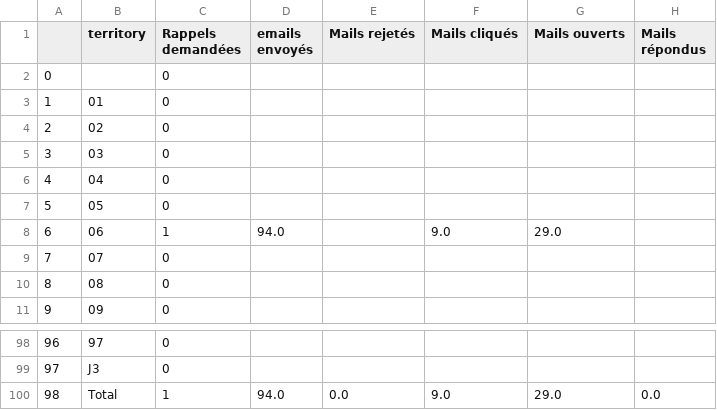
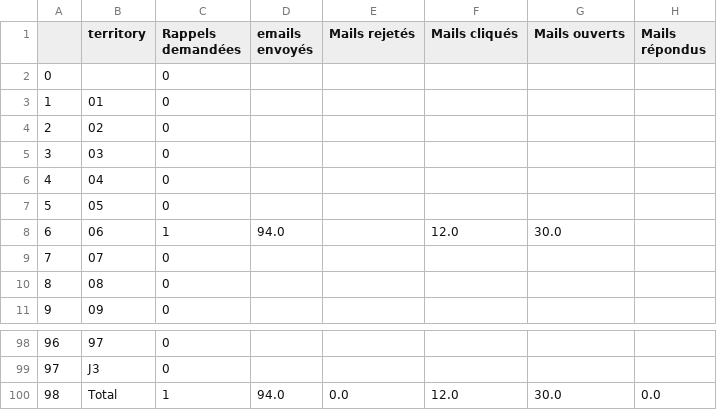
Before and after one commit to Antoine-Carre/maj_hiver_soliguide, a CSV file: pilotage màj hiver 2021/df_mails_data.csv, drawn as a sheet; only a part is shown, gaps mark what is left out.

```diff
--- a/pilotage màj hiver 2021/df_mails_data.csv
+++ b/pilotage màj hiver 2021/df_mails_data.csv
@@ -7,3 +7,3 @@
 5,05,0,,,,,
-6,06,1,94.0,,9.0,29.0,
+6,06,1,94.0,,12.0,30.0,
 7,07,0,,,,,
@@ -99,2 +99,2 @@
 97,J3,0,,,,,
-98,Total,1,94.0,0.0,9.0,29.0,0.0
+98,Total,1,94.0,0.0,12.0,30.0,0.0
```
Also changed, not shown: pilotage màj hiver 2021/df_cpte_pro_data.csv, pilotage màj hiver 2021/df_fiche_with_cpte_pro_data.csv, 2 other files.
